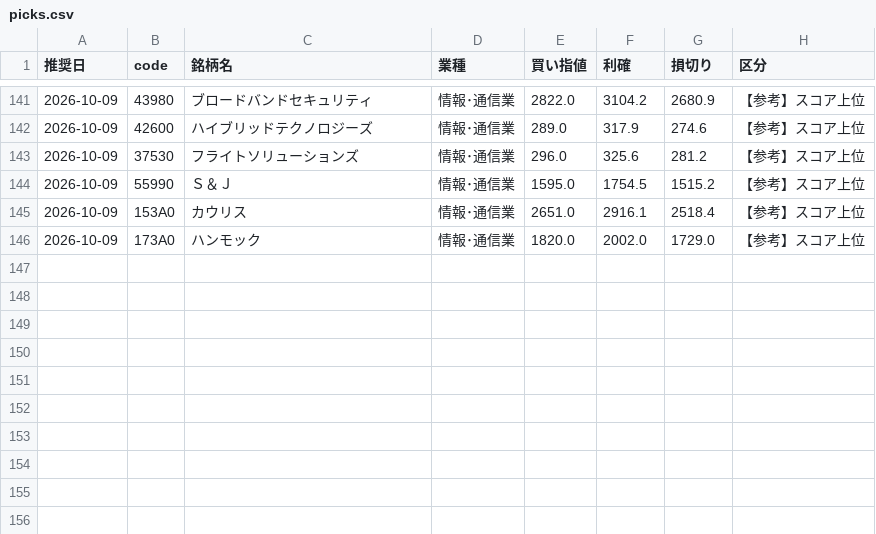
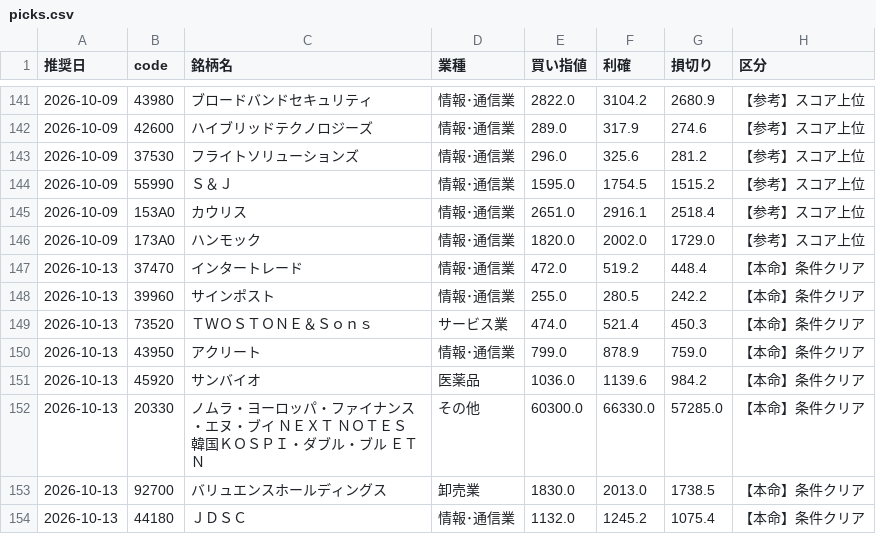
Before and after one commit to hamaba0217-wq/kabu, a CSV file: history/picks.csv, drawn as a sheet; only a part is shown, gaps mark what is left out; the diff names each change by its address in the sheet, - before the commit and + after, or states it on an @@ line.

```diff
--- a/history/picks.csv
+++ b/history/picks.csv
+row 147: 2026-10-13 | 37470 | インタートレード | 情報･通信業 | 472.0 | 519.2 | 448.4 | 【本命】条件クリア
+row 148: 2026-10-13 | 39960 | サインポスト | 情報･通信業 | 255.0 | 280.5 | 242.2 | 【本命】条件クリア
+row 149: 2026-10-13 | 73520 | ＴＷＯＳＴＯＮＥ＆Ｓｏｎｓ | サービス業 | 474.0 | 521.4 | 450.3 | 【本命】条件クリア
+row 150: 2026-10-13 | 43950 | アクリート | 情報･通信業 | 799.0 | 878.9 | 759.0 | 【本命】条件クリア
+row 151: 2026-10-13 | 45920 | サンバイオ | 医薬品 | 1036.0 | 1139.6 | 984.2 | 【本命】条件クリア
+row 152: 2026-10-13 | 20330 | ノムラ・ヨーロッパ・ファイナンス・エヌ・ブイ ＮＥＸＴ ＮＯＴＥＳ 韓国ＫＯＳＰＩ・ダブル・ブル ＥＴＮ | その他 | 60300.0 | 66330.0 | 57285.0 | 【本命】条件クリア
+row 153: 2026-10-13 | 92700 | バリュエンスホールディングス | 卸売業 | 1830.0 | 2013.0 | 1738.5 | 【本命】条件クリア
+row 154: 2026-10-13 | 44180 | ＪＤＳＣ | 情報･通信業 | 1132.0 | 1245.2 | 1075.4 | 【本命】条件クリア
```
Also changed, not shown: history/ipo_picks.csv, 4 other files.
